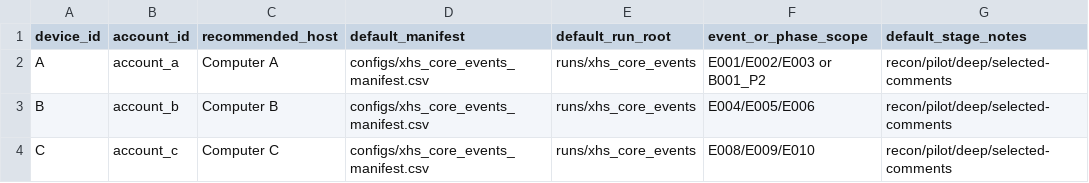
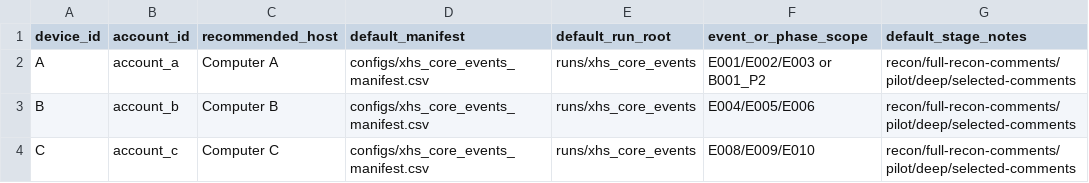
Before and after one commit to moyiwei0426/rednote, a CSV file: configs/xhs_device_assignments.csv, drawn as a sheet.

```diff
--- a/configs/xhs_device_assignments.csv
+++ b/configs/xhs_device_assignments.csv
@@ -1,4 +1,4 @@
 device_id,account_id,recommended_host,default_manifest,default_run_root,event_or_phase_scope,default_stage_notes
-A,account_a,Computer A,configs/xhs_core_events_manifest.csv,runs/xhs_core_events,E001/E002/E003 or B001_P2,recon/pilot/deep/selected-comments
-B,account_b,Computer B,configs/xhs_core_events_manifest.csv,runs/xhs_core_events,E004/E005/E006,recon/pilot/deep/selected-comments
-C,account_c,Computer C,configs/xhs_core_events_manifest.csv,runs/xhs_core_events,E008/E009/E010,recon/pilot/deep/selected-comments
+A,account_a,Computer A,configs/xhs_core_events_manifest.csv,runs/xhs_core_events,E001/E002/E003 or B001_P2,recon/full-recon-comments/pilot/deep/selected-comments
+B,account_b,Computer B,configs/xhs_core_events_manifest.csv,runs/xhs_core_events,E004/E005/E006,recon/full-recon-comments/pilot/deep/selected-comments
+C,account_c,Computer C,configs/xhs_core_events_manifest.csv,runs/xhs_core_events,E008/E009/E010,recon/full-recon-comments/pilot/deep/selected-comments
```
Also changed, not shown: 4 other files.
